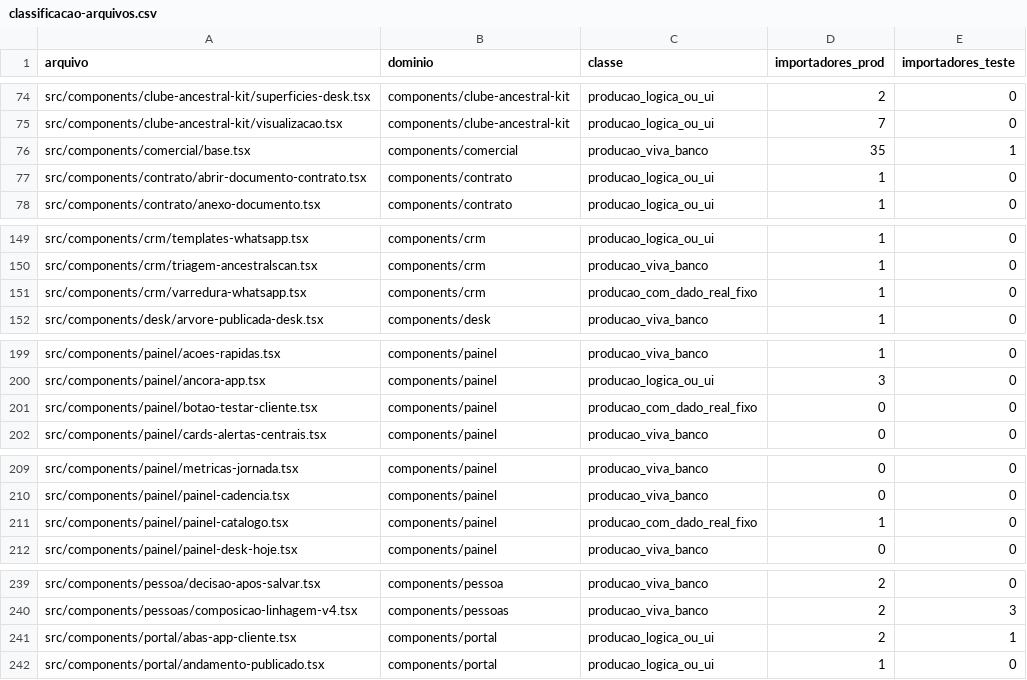
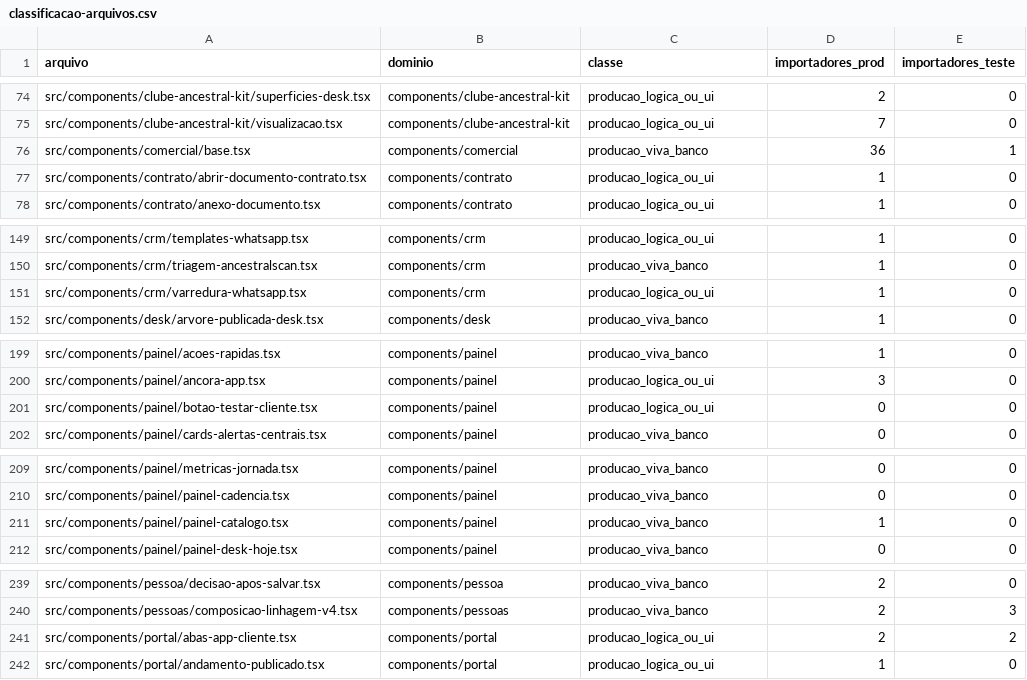
Before and after one commit to tatianatosi/soul-ancestry, a CSV file: docs/grafo/classificacao-arquivos.csv, drawn as a sheet; only a part is shown, gaps mark what is left out; the diff covers the shown part only.

```diff
--- a/docs/grafo/classificacao-arquivos.csv
+++ b/docs/grafo/classificacao-arquivos.csv
@@ -75,3 +75,3 @@ src/components/clube-ancestral-kit/superficies-desk.tsx,components/clube-ancestr
 src/components/clube-ancestral-kit/visualizacao.tsx,components/clube-ancestral-kit,producao_logica_ou_ui,7,0
-src/components/comercial/base.tsx,components/comercial,producao_viva_banco,35,1
+src/components/comercial/base.tsx,components/comercial,producao_viva_banco,36,1
 src/components/contrato/abrir-documento-contrato.tsx,components/contrato,producao_logica_ou_ui,1,0
@@ -150,3 +150,3 @@ src/components/crm/templates-whatsapp.tsx,components/crm,producao_logica_ou_ui,1
 src/components/crm/triagem-ancestralscan.tsx,components/crm,producao_viva_banco,1,0
-src/components/crm/varredura-whatsapp.tsx,components/crm,producao_com_dado_real_fixo,1,0
+src/components/crm/varredura-whatsapp.tsx,components/crm,producao_logica_ou_ui,1,0
 src/components/desk/arvore-publicada-desk.tsx,components/desk,producao_viva_banco,1,0
@@ -200,3 +200,3 @@ src/components/painel/acoes-rapidas.tsx,components/painel,producao_viva_banco,1,
 src/components/painel/ancora-app.tsx,components/painel,producao_logica_ou_ui,3,0
-src/components/painel/botao-testar-cliente.tsx,components/painel,producao_com_dado_real_fixo,0,0
+src/components/painel/botao-testar-cliente.tsx,components/painel,producao_logica_ou_ui,0,0
 src/components/painel/cards-alertas-centrais.tsx,components/painel,producao_viva_banco,0,0
@@ -210,3 +210,3 @@ src/components/painel/metricas-jornada.tsx,components/painel,producao_viva_banco
 src/components/painel/painel-cadencia.tsx,components/painel,producao_viva_banco,0,0
-src/components/painel/painel-catalogo.tsx,components/painel,producao_com_dado_real_fixo,1,0
+src/components/painel/painel-catalogo.tsx,components/painel,producao_viva_banco,1,0
 src/components/painel/painel-desk-hoje.tsx,components/painel,producao_viva_banco,0,0
@@ -240,3 +240,3 @@ src/components/pessoa/decisao-apos-salvar.tsx,components/pessoa,producao_viva_ba
 src/components/pessoas/composicao-linhagem-v4.tsx,components/pessoas,producao_viva_banco,2,3
-src/components/portal/abas-app-cliente.tsx,components/portal,producao_logica_ou_ui,2,1
+src/components/portal/abas-app-cliente.tsx,components/portal,producao_logica_ou_ui,2,2
 src/components/portal/andamento-publicado.tsx,components/portal,producao_logica_ou_ui,1,0
```
Also changed, not shown: 8 added rows and 19 edited cells elsewhere in this file, 8 other files.
